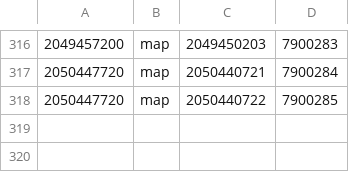
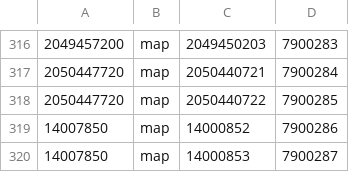
Before and after one commit to 4laric/er-archipelago, a TSV file: greenfield/co_check_ids.tsv, drawn as a sheet; only a part is shown, gaps mark what is left out; the diff names each change by its address in the sheet, - before the commit and + after, or states it on an @@ line.

```diff
--- a/greenfield/co_check_ids.tsv
+++ b/greenfield/co_check_ids.tsv
+row 319: 14007850 | map | 14000852 | 7900286
+row 320: 14007850 | map | 14000853 | 7900287
```
Also changed, not shown: greenfield/surface_confidence.tsv, greenfield/sweep_anchor_coords.tsv, 34 other files.
